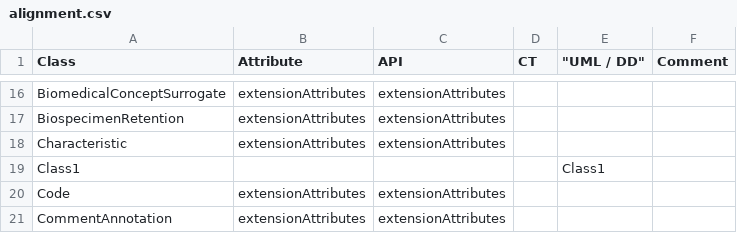
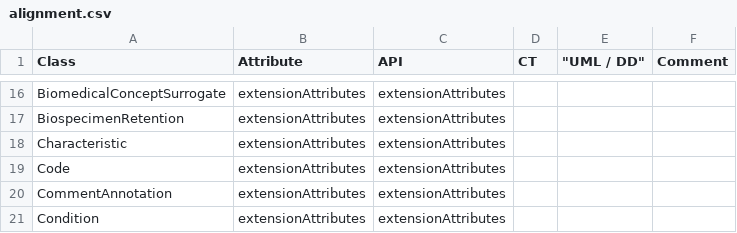
Before and after one commit to cdisc-org/DDF-RA, a CSV file: Deliverables/UML/alignment.csv, drawn as a sheet; only a part is shown, gaps mark what is left out; the shorter side is filled out with more unchanged rows; the diff names each change by its address in the sheet, - before the commit and + after, or states it on an @@ line.

```diff
--- a/Deliverables/UML/alignment.csv
+++ b/Deliverables/UML/alignment.csv
-row 19: Class1 |  |  |  | Class1
```
Also changed, not shown: Deliverables/UML/UML_DELTA_3-10-0_3-11-0.csv, 2 other files.
